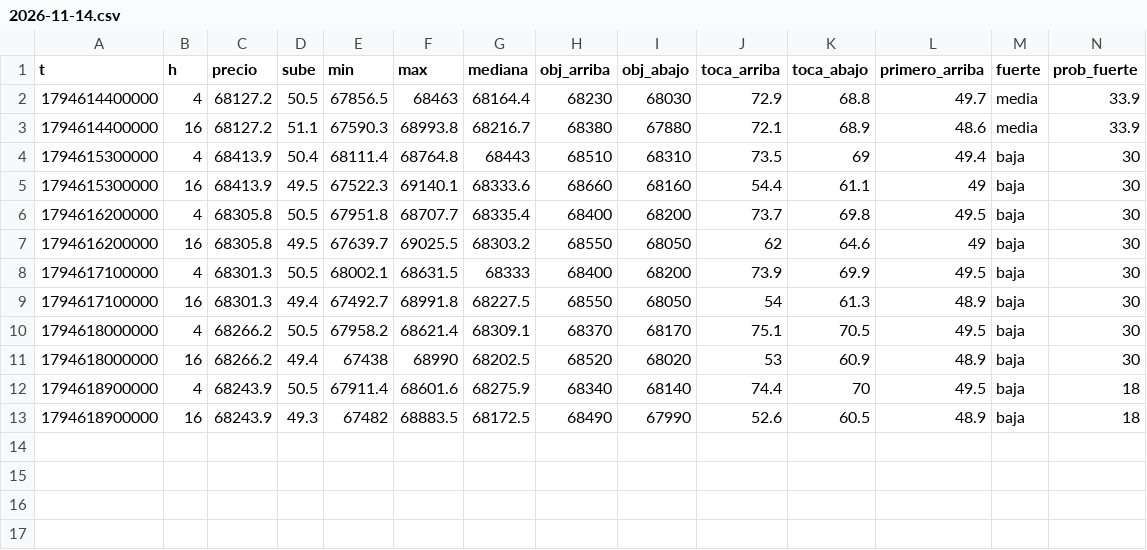
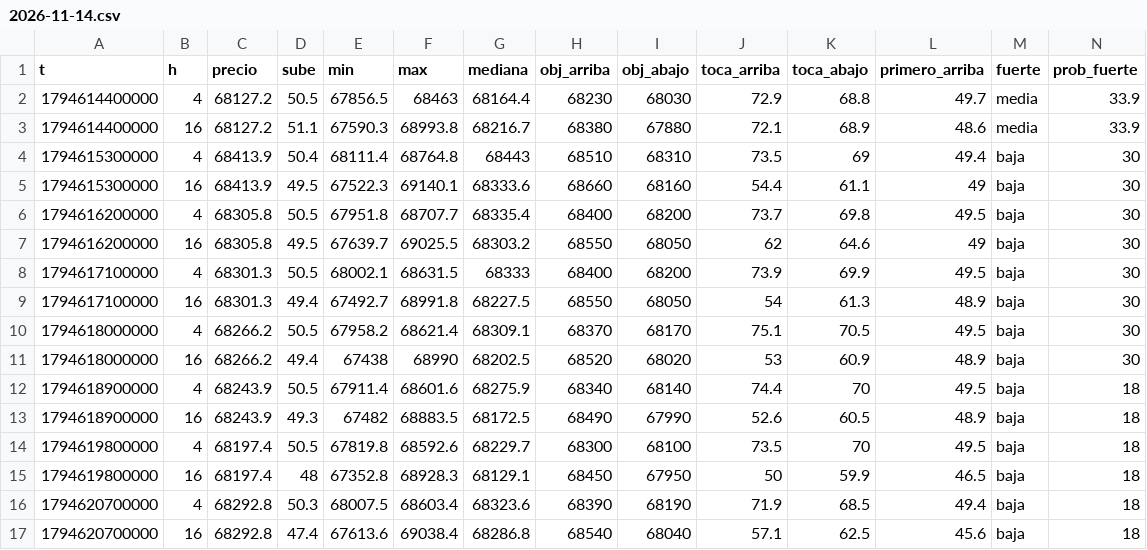
Before and after one commit to DiegoAdrian97/BTCAnalyzer, a CSV file: historial/BTC/15m/2026-11-14.csv, drawn as a sheet; only a part is shown; rows hold the shown columns only; the diff names each change by its address in the sheet, - before the commit and + after, or states it on an @@ line.

```diff
--- a/historial/BTC/15m/2026-11-14.csv
+++ b/historial/BTC/15m/2026-11-14.csv
+row 14: 1794619800000 | 4 | 68197.4 | 50.5 | 67819.8 | 68592.6 | 68229.7 | 68300 | 68100 | 73.5 | 70 | 49.5 | baja | 18
+row 15: 1794619800000 | 16 | 68197.4 | 48 | 67352.8 | 68928.3 | 68129.1 | 68450 | 67950 | 50 | 59.9 | 46.5 | baja | 18
+row 16: 1794620700000 | 4 | 68292.8 | 50.3 | 68007.5 | 68603.4 | 68323.6 | 68390 | 68190 | 71.9 | 68.5 | 49.4 | baja | 18
+row 17: 1794620700000 | 16 | 68292.8 | 47.4 | 67613.6 | 69038.4 | 68286.8 | 68540 | 68040 | 57.1 | 62.5 | 45.6 | baja | 18
```
Also changed, not shown: historial/BTC/30m/2026-11-14.csv, historial/BTC/5m/2026-11-14.csv, 1 other file.
